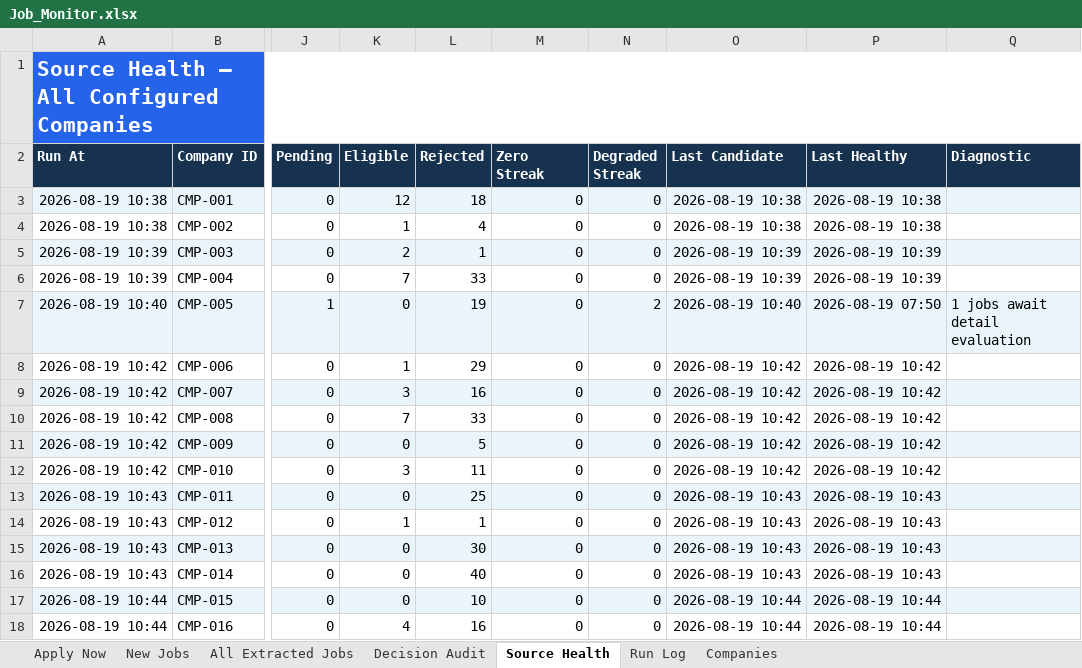
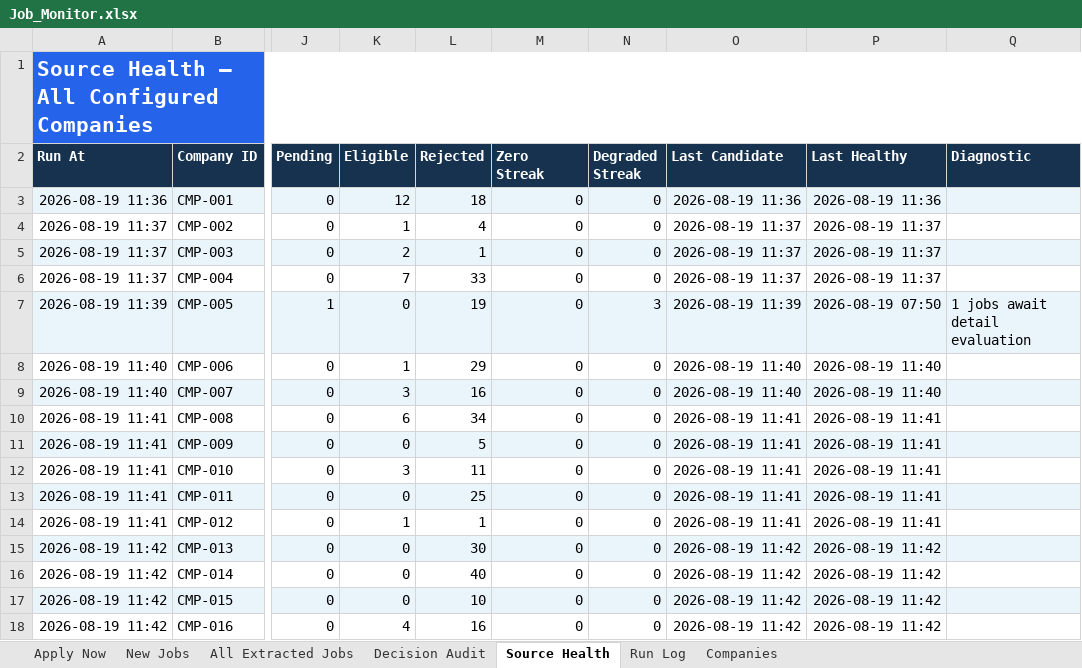
Before and after one commit to taran-dev4u/career-job-monitor, an Excel workbook: outputs/job-monitor/Job_Monitor.xlsx, sheet Source Health, drawn as a sheet; only a part is shown, gaps mark what is left out; values as stored, in another font and other column widths than the file's, no borders; table styles not drawn; the diff covers the shown part only; the diff names each change by its address in the sheet, - before the commit and + after, or states it on an @@ line.

```diff
--- a/outputs/job-monitor/Job_Monitor.xlsx (sheet Source Health)
+++ b/outputs/job-monitor/Job_Monitor.xlsx (sheet Source Health)
-A3 (Run At): 2026-08-19 10:38
+A3 (Run At): 2026-08-19 11:36
-O3 (Last Candidate): 2026-08-19 10:38
+O3 (Last Candidate): 2026-08-19 11:36
-P3 (Last Healthy): 2026-08-19 10:38
+P3 (Last Healthy): 2026-08-19 11:36
-A4 (Run At): 2026-08-19 10:38
+A4 (Run At): 2026-08-19 11:37
-O4 (Last Candidate): 2026-08-19 10:38
+O4 (Last Candidate): 2026-08-19 11:37
-P4 (Last Healthy): 2026-08-19 10:38
+P4 (Last Healthy): 2026-08-19 11:37
-A5:A6 (Run At): 2026-08-19 10:39
+A5:A6 (Run At): 2026-08-19 11:37
-O5:O6 (Last Candidate): 2026-08-19 10:39
+O5:O6 (Last Candidate): 2026-08-19 11:37
-P5:P6 (Last Healthy): 2026-08-19 10:39
+P5:P6 (Last Healthy): 2026-08-19 11:37
-A7 (Run At): 2026-08-19 10:40
+A7 (Run At): 2026-08-19 11:39
-N7 (Degraded Streak): 2
+N7 (Degraded Streak): 3
-O7 (Last Candidate): 2026-08-19 10:40
+O7 (Last Candidate): 2026-08-19 11:39
-A8:A9 (Run At): 2026-08-19 10:42
+A8:A9 (Run At): 2026-08-19 11:40
-O8:O9 (Last Candidate): 2026-08-19 10:42
+O8:O9 (Last Candidate): 2026-08-19 11:40
-P8:P9 (Last Healthy): 2026-08-19 10:42
+P8:P9 (Last Healthy): 2026-08-19 11:40
-A10:A12 (Run At): 2026-08-19 10:42
+A10:A12 (Run At): 2026-08-19 11:41
-K10 (Eligible): 7
+K10 (Eligible): 6
-L10 (Rejected): 33
+L10 (Rejected): 34
-O10:O12 (Last Candidate): 2026-08-19 10:42
+O10:O12 (Last Candidate): 2026-08-19 11:41
-P10:P12 (Last Healthy): 2026-08-19 10:42
+P10:P12 (Last Healthy): 2026-08-19 11:41
-A13:A14 (Run At): 2026-08-19 10:43
+A13:A14 (Run At): 2026-08-19 11:41
-O13:O14 (Last Candidate): 2026-08-19 10:43
+O13:O14 (Last Candidate): 2026-08-19 11:41
-P13:P14 (Last Healthy): 2026-08-19 10:43
+P13:P14 (Last Healthy): 2026-08-19 11:41
-A15:A16 (Run At): 2026-08-19 10:43
+A15:A16 (Run At): 2026-08-19 11:42
-O15:O16 (Last Candidate): 2026-08-19 10:43
+O15:O16 (Last Candidate): 2026-08-19 11:42
-P15:P16 (Last Healthy): 2026-08-19 10:43
+P15:P16 (Last Healthy): 2026-08-19 11:42
-A17:A18 (Run At): 2026-08-19 10:44
+A17:A18 (Run At): 2026-08-19 11:42
-O17:O18 (Last Candidate): 2026-08-19 10:44
+O17:O18 (Last Candidate): 2026-08-19 11:42
-P17:P18 (Last Healthy): 2026-08-19 10:44
+P17:P18 (Last Healthy): 2026-08-19 11:42
```
Also changed, not shown: 10 edited cells and cell formats elsewhere in this sheet, sheet Decision Audit, sheet All Extracted Jobs, sheet Apply Now, sheet Run Log, 8 other files.
